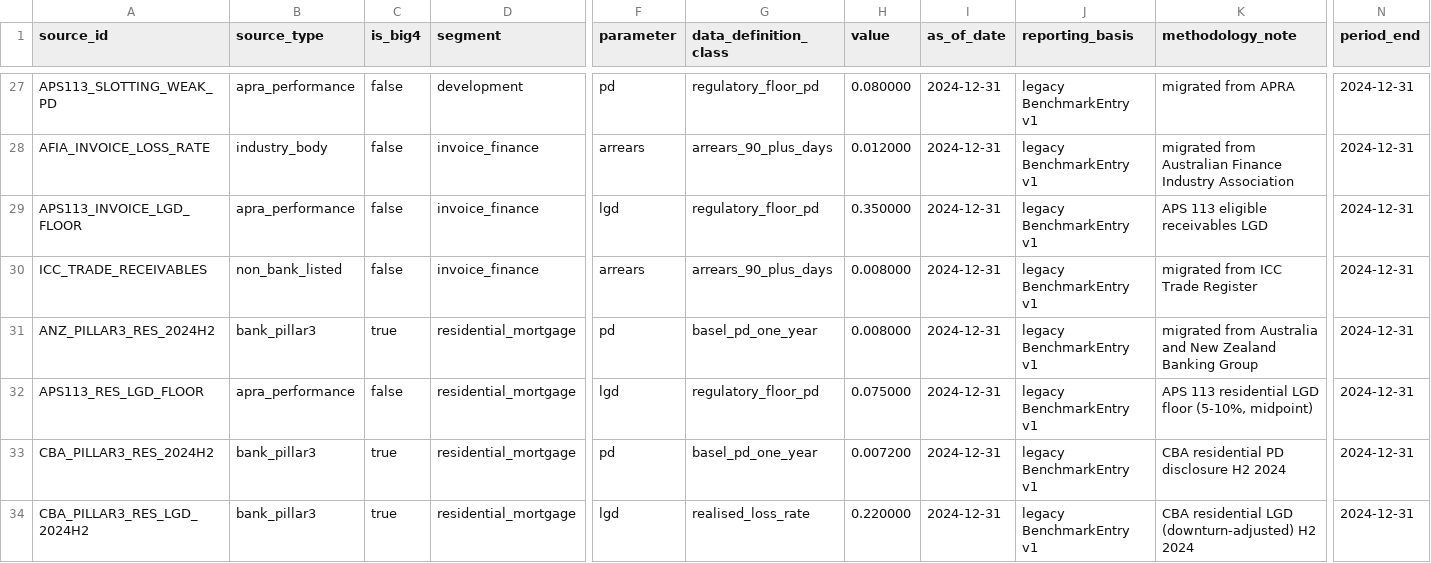
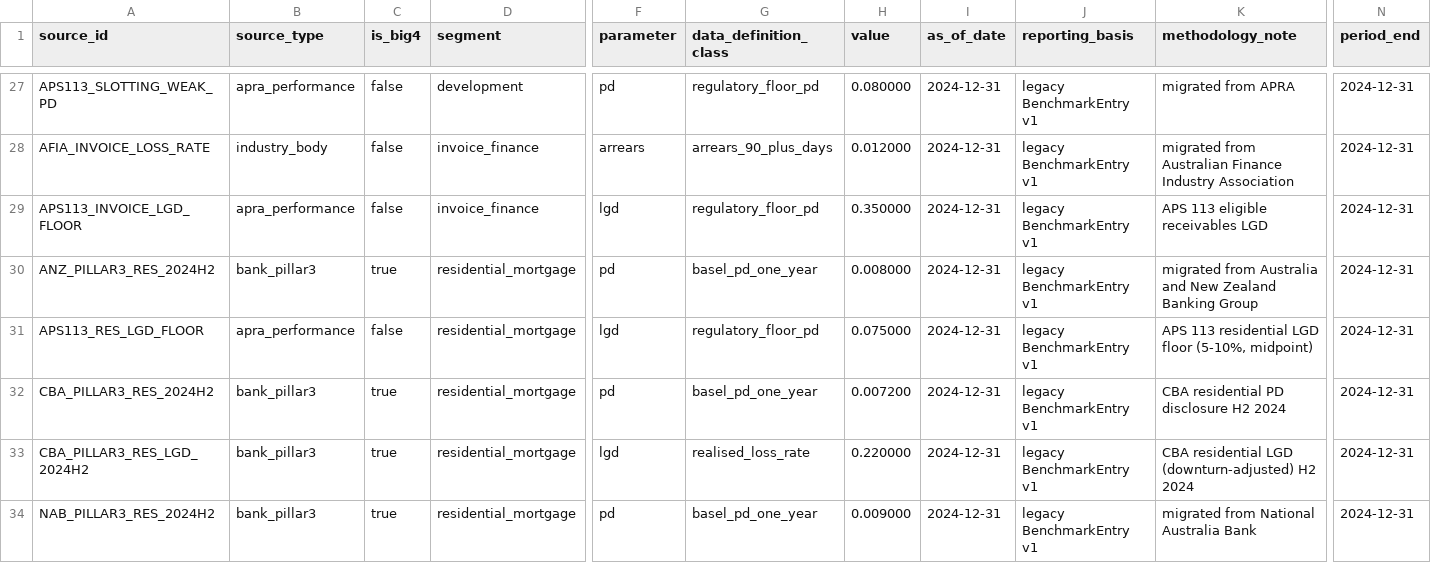
Before and after one commit to Jane511/external-benchmark, a CSV file: outputs/csv/raw_observations.csv, drawn as a sheet; only a part is shown, gaps mark what is left out; the shorter side is filled out with more unchanged rows; rows hold the shown columns only; the diff covers the shown part only; the diff names each change by its address in the sheet, - before the commit and + after, or states it on an @@ line.

```diff
--- a/outputs/csv/raw_observations.csv
+++ b/outputs/csv/raw_observations.csv
-row 30: ICC_TRADE_RECEIVABLES | non_bank_listed | false | invoice_finance | arrears | arrears_90_plus_days | 0.008000 | 2024-12-31 | legacy BenchmarkEntry v1 | migrated from ICC Trade Register | 2024-12-31
```
Also changed, not shown: 4 removed rows elsewhere in this file, outputs/csv/validation_flags.csv, 21 other files.
